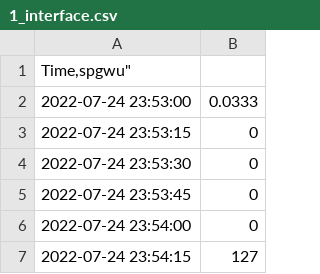
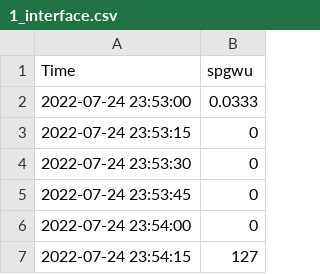
Before and after one commit to schristakis/4G-SGPWU-Scaling, a CSV file: experiments/1 interface/1_interface.csv, drawn as a sheet; only a part is shown; removed rows and columns are numbered as before the commit, all else as after; the diff names each change by its address in the sheet, - before the commit and + after, or states it on an @@ line.

Commit message:
Update 1_interface.csv

```diff
--- a/experiments/1 interface/1_interface.csv
+++ b/experiments/1 interface/1_interface.csv
-row 1: Time,spgwu"
+row 1: Time | spgwu
```
